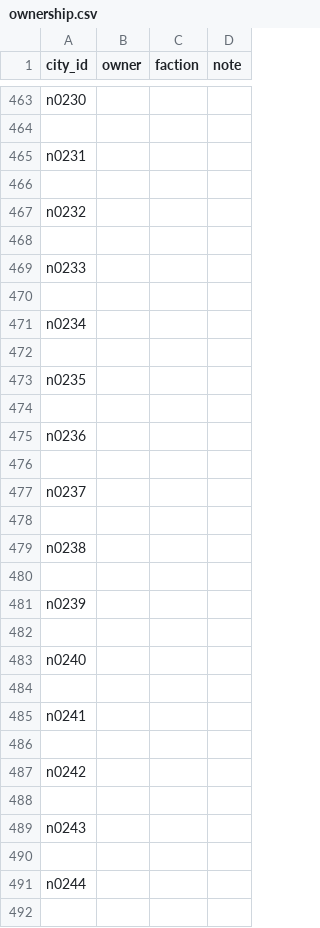
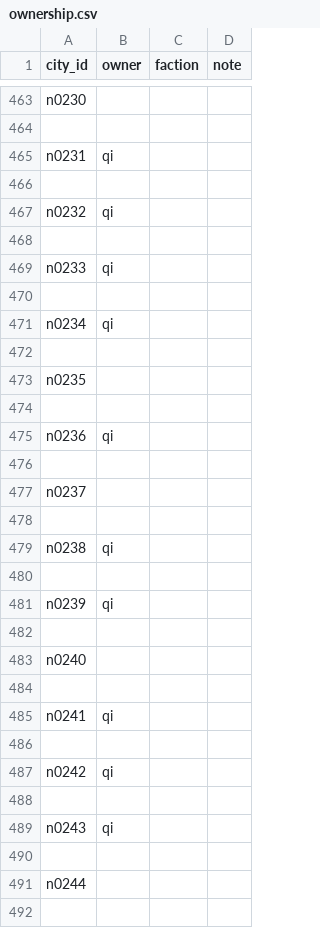
Before and after one commit to fengdairen/ZhanGuo-Sim, a CSV file: data/map/ownership.csv, drawn as a sheet; only a part is shown, gaps mark what is left out; the diff covers the shown part only.

```diff
--- a/data/map/ownership.csv
+++ b/data/map/ownership.csv
@@ -464,9 +464,9 @@ n0230,,,
 
-n0231,,,
+n0231,qi,,
 
-n0232,,,
+n0232,qi,,
 
-n0233,,,
+n0233,qi,,
 
-n0234,,,
+n0234,qi,,
 
@@ -474,3 +474,3 @@ n0235,,,
 
-n0236,,,
+n0236,qi,,
 
@@ -478,5 +478,5 @@ n0237,,,
 
-n0238,,,
+n0238,qi,,
 
-n0239,,,
+n0239,qi,,
 
@@ -484,7 +484,7 @@ n0240,,,
 
-n0241,,,
+n0241,qi,,
 
-n0242,,,
+n0242,qi,,
 
-n0243,,,
+n0243,qi,,
 
```
Also changed, not shown: 109 edited cells elsewhere in this file, 4 other files.
